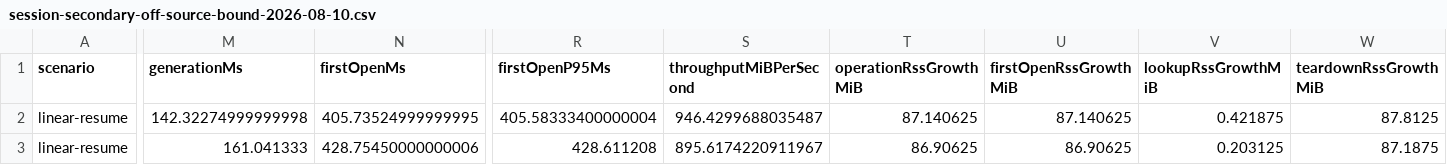
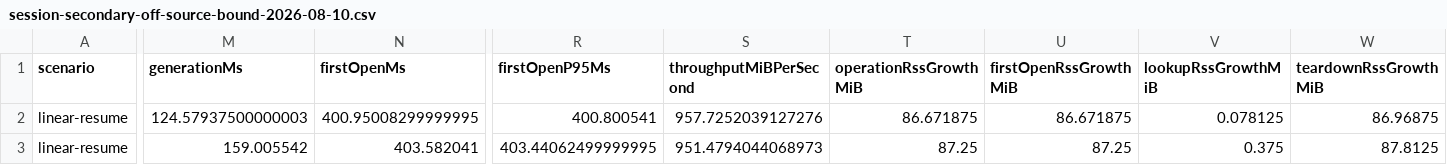
Before and after one commit to jason931225/gajae-code, a CSV file: artifacts/session-secondary-off-source-bound-2026-08-10.csv, drawn as a sheet; only a part is shown, gaps mark what is left out; the diff covers the shown part only; the diff names each change by its address in the sheet, - before the commit and + after, or states it on an @@ line.

```diff
--- a/artifacts/session-secondary-off-source-bound-2026-08-10.csv
+++ b/artifacts/session-secondary-off-source-bound-2026-08-10.csv
-M2 (generationMs): 142.32274999999998
+M2 (generationMs): 124.57937500000003
-N2 (firstOpenMs): 405.73524999999995
+N2 (firstOpenMs): 400.95008299999995
-R2 (firstOpenP95Ms): 405.58333400000004
+R2 (firstOpenP95Ms): 400.800541
-S2 (throughputMiBPerSecond): 946.4299688035487
+S2 (throughputMiBPerSecond): 957.7252039127276
-T2 (operationRssGrowthMiB): 87.140625
+T2 (operationRssGrowthMiB): 86.671875
-U2 (firstOpenRssGrowthMiB): 87.140625
+U2 (firstOpenRssGrowthMiB): 86.671875
-V2 (lookupRssGrowthMiB): 0.421875
+V2 (lookupRssGrowthMiB): 0.078125
-W2 (teardownRssGrowthMiB): 87.8125
+W2 (teardownRssGrowthMiB): 86.96875
-M3 (generationMs): 161.041333
+M3 (generationMs): 159.005542
-N3 (firstOpenMs): 428.75450000000006
+N3 (firstOpenMs): 403.582041
-R3 (firstOpenP95Ms): 428.611208
+R3 (firstOpenP95Ms): 403.44062499999995
-S3 (throughputMiBPerSecond): 895.6174220911967
+S3 (throughputMiBPerSecond): 951.4794044068973
-T3 (operationRssGrowthMiB): 86.90625
+T3 (operationRssGrowthMiB): 87.25
-U3 (firstOpenRssGrowthMiB): 86.90625
+U3 (firstOpenRssGrowthMiB): 87.25
-V3 (lookupRssGrowthMiB): 0.203125
+V3 (lookupRssGrowthMiB): 0.375
-W3 (teardownRssGrowthMiB): 87.1875
+W3 (teardownRssGrowthMiB): 87.8125
```
Also changed, not shown: 63 edited cells elsewhere in this file, artifacts/session-2gib-first-open-source-bound-2026-08-10.csv, artifacts/session-gc-pressure-source-bound-2026-08-10.csv, 52 other files.
